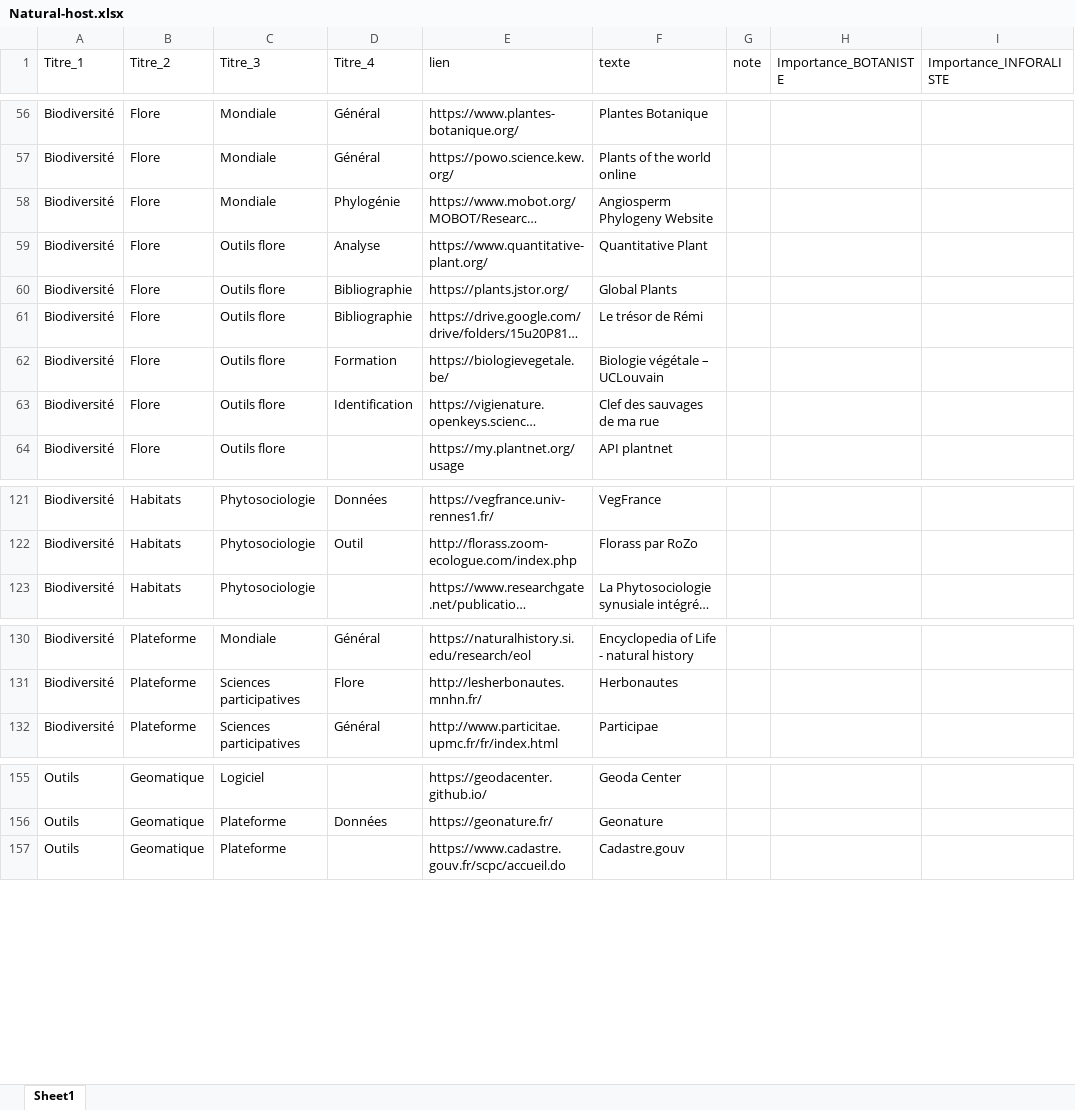
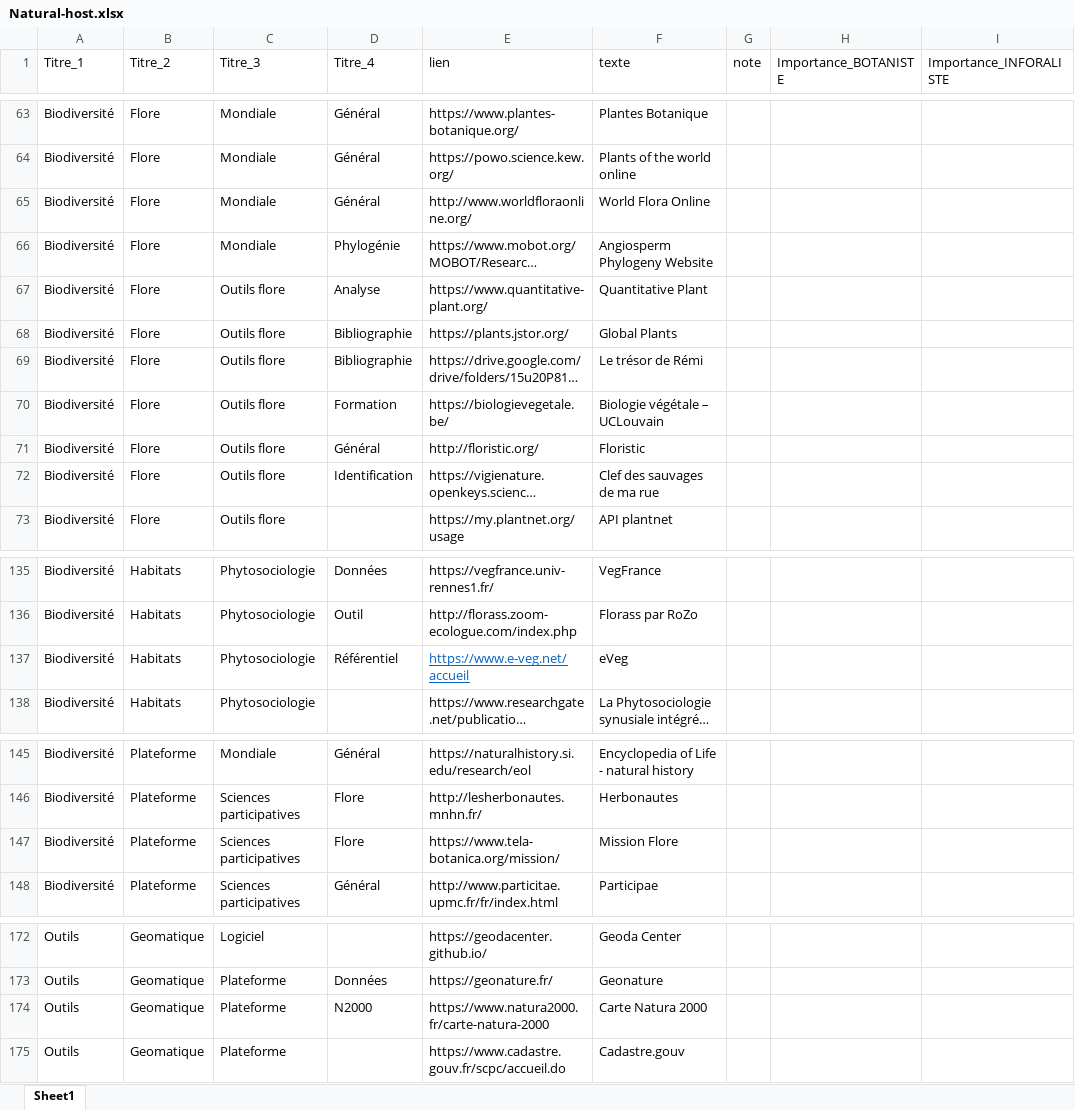
Before and after one commit to augustinsoulard/BDD_FLORE_CONSTRUCT, an Excel workbook: NATURAL-HOST/Natural-host.xlsx, sheet Sheet1, drawn as a sheet; only a part is shown, gaps mark what is left out; long unchanged cells end in …; values as stored, in another font and other column widths than the file's, no borders; charts and pictures not drawn; the diff covers the shown part only; the diff names each change by its address in the sheet, - before the commit and + after, or states it on an @@ line.

```diff
--- a/NATURAL-HOST/Natural-host.xlsx (sheet Sheet1)
+++ b/NATURAL-HOST/Natural-host.xlsx (sheet Sheet1)
+row 65: Biodiversité | Flore | Mondiale | Général | http://www.worldfloraonline.org/ | World Flora Online
+row 71: Biodiversité | Flore | Outils flore | Général | http://floristic.org/ | Floristic
+row 137: Biodiversité | Habitats | Phytosociologie | Référentiel | https://www.e-veg.net/accueil | eVeg
+row 147: Biodiversité | Plateforme | Sciences participatives | Flore | https://www.tela-botanica.org/mission/ | Mission Flore
+row 174: Outils | Geomatique | Plateforme | N2000 | https://www.natura2000.fr/carte-natura-2000 | Carte Natura 2000
```
Also changed, not shown: 19 added rows and 5 edited cells elsewhere in this sheet, 6 other files.
